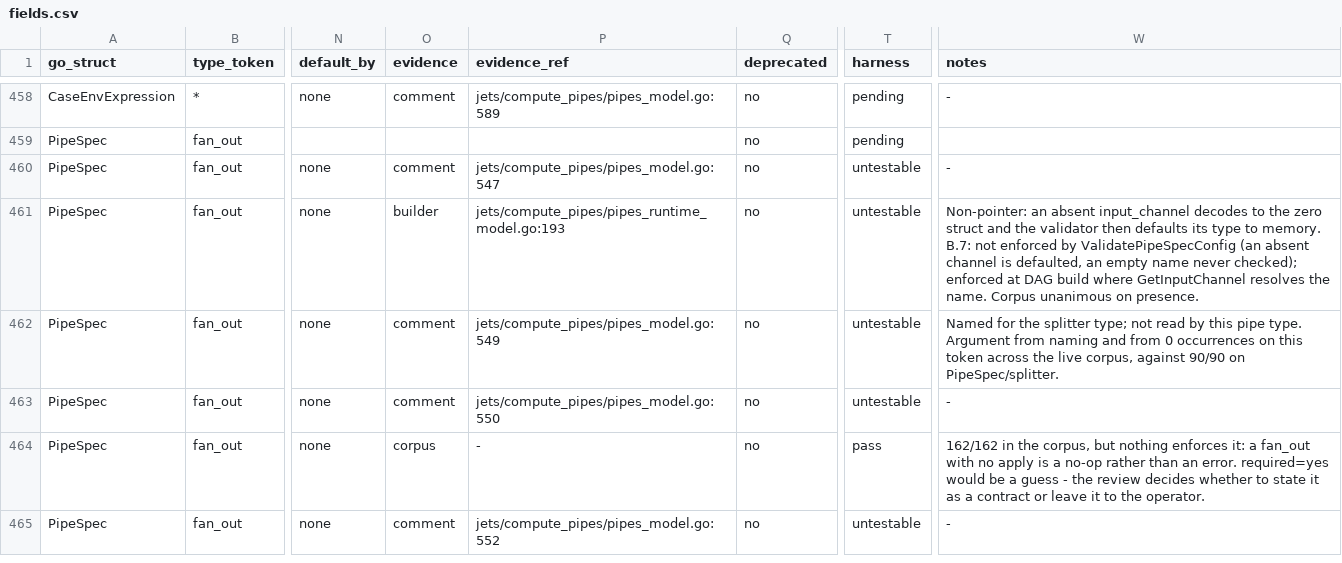
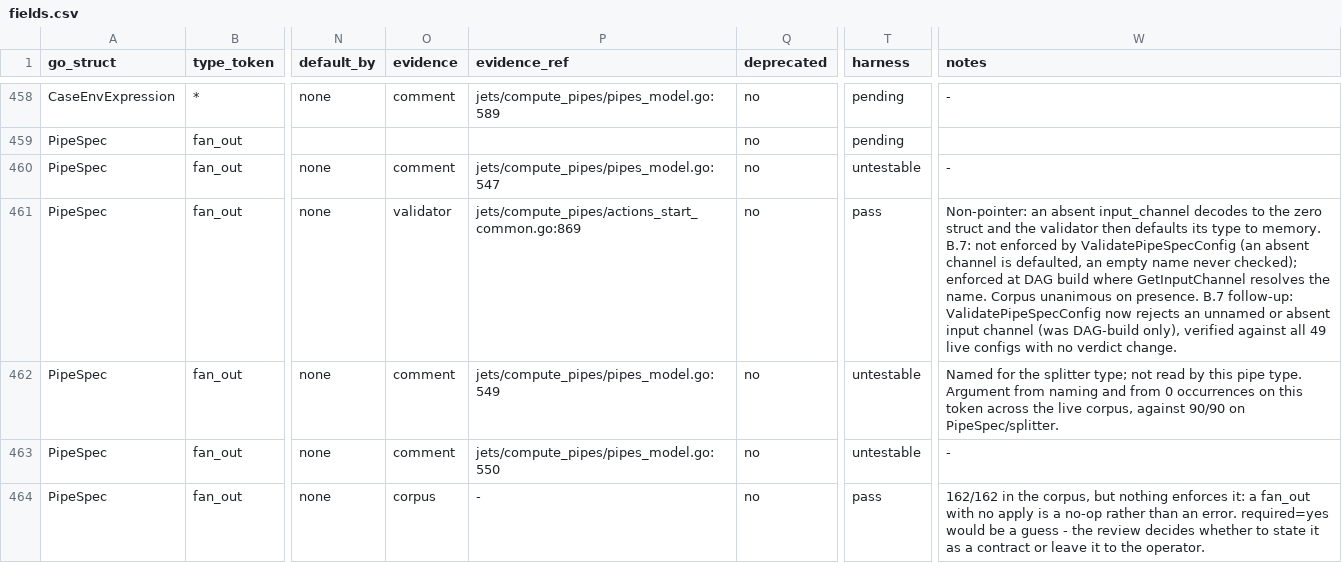
Before and after one commit to artisoft-io/jetstore, a CSV file: tools/cpipes_contract/matrix/fields.csv, drawn as a sheet; only a part is shown, gaps mark what is left out; the shorter side is filled out with more unchanged rows; the diff covers the shown part only; the diff names each change by its address in the sheet, - before the commit and + after, or states it on an @@ line.

```diff
--- a/tools/cpipes_contract/matrix/fields.csv
+++ b/tools/cpipes_contract/matrix/fields.csv
-O461 (evidence): builder
+O461 (evidence): validator
-P461 (evidence_ref): jets/compute_pipes/pipes_runtime_model.go:193
+P461 (evidence_ref): jets/compute_pipes/actions_start_common.go:869
-T461 (harness): untestable
+T461 (harness): pass
-W461 (notes): …on presence.
+W461 (notes): …on presence. B.7 follow-up: ValidatePipeSpecConfig now rejects an unnamed or absent input channel (was DAG-build only), verified against all 49 live configs with no verdict change.
```
Also changed, not shown: 20 edited cells elsewhere in this file, 1 other file.
